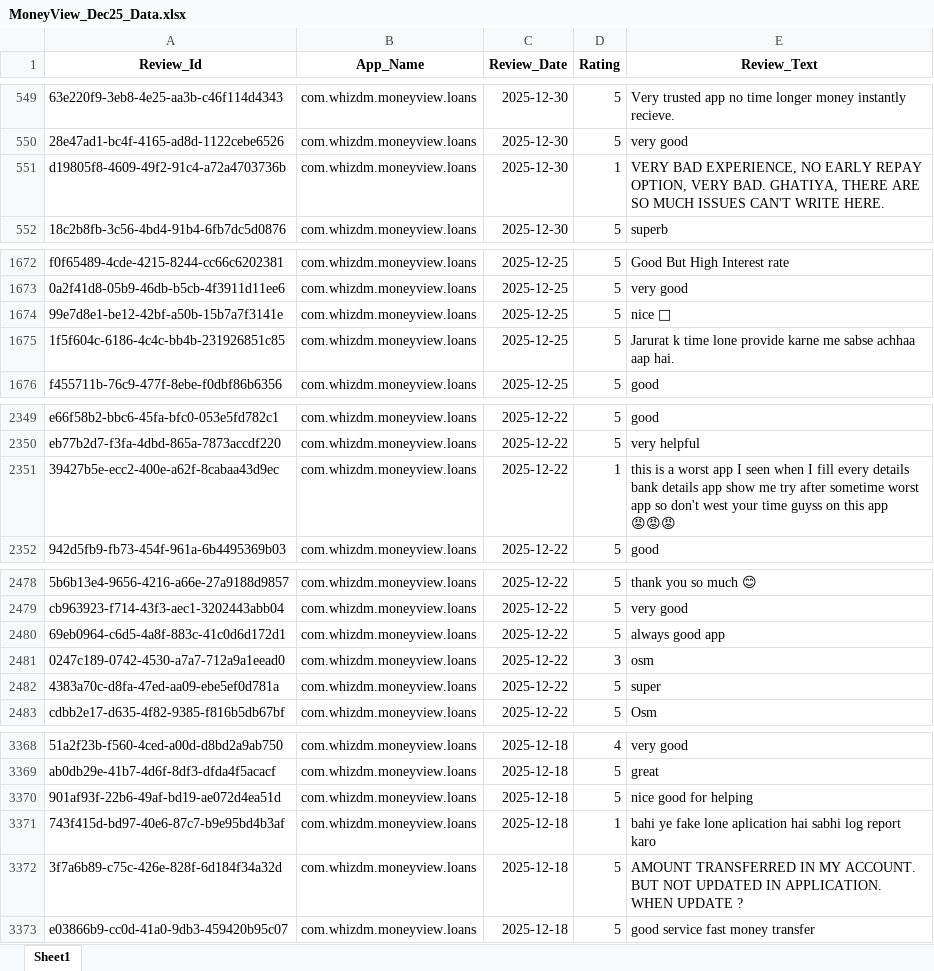
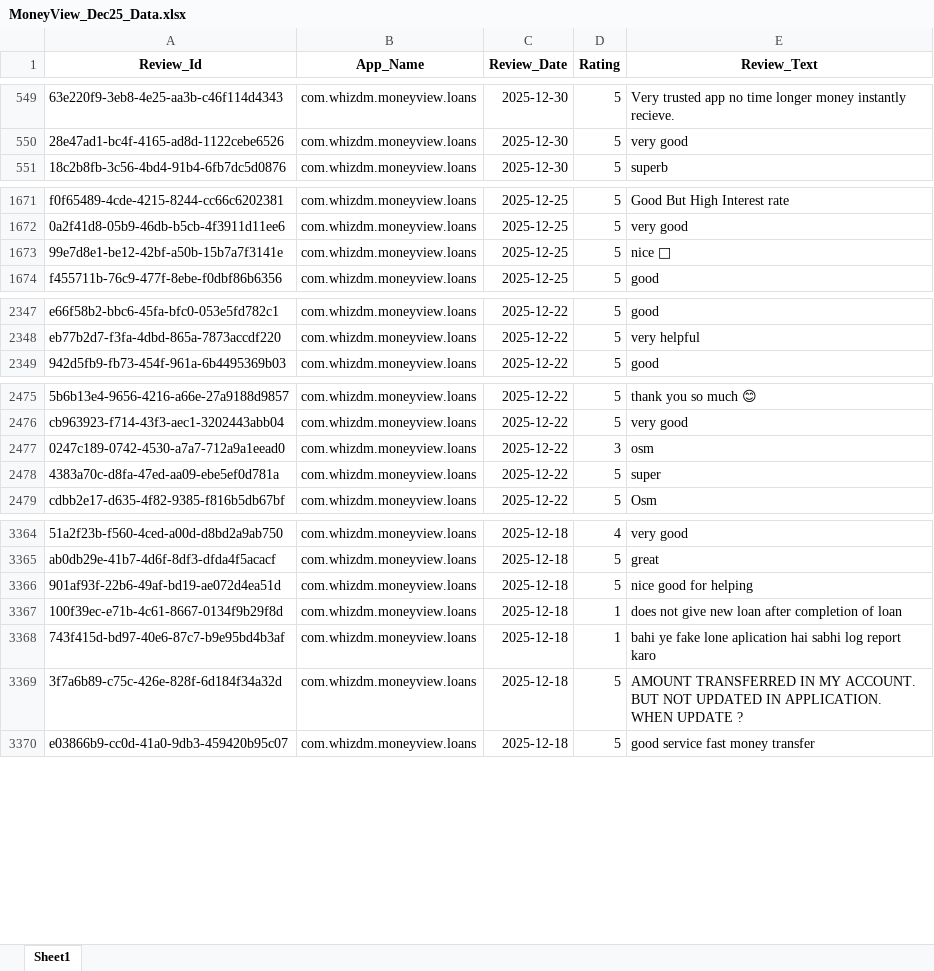
Before and after one commit to vidyasagarmane8/Github-vs-Pycharm, an Excel workbook: MoneyView_Dec25_Data.xlsx, sheet Sheet1, drawn as a sheet; only a part is shown, gaps mark what is left out; values as stored, in another font and other column widths than the file's, no borders; removed rows and columns are numbered as before the commit, all else as after; the diff covers the shown part only; the diff names each change by its address in the sheet, - before the commit and + after, or states it on an @@ line.

```diff
--- a/MoneyView_Dec25_Data.xlsx (sheet Sheet1)
+++ b/MoneyView_Dec25_Data.xlsx (sheet Sheet1)
-row 551: d19805f8-4609-49f2-91c4-a72a4703736b | com.whizdm.moneyview.loans | 2025-12-30 | 1 | VERY BAD EXPERIENCE, NO EARLY REPAY OPTION, VERY BAD. GHATIYA, THERE ARE SO MUCH ISSUES CAN'T WRITE HERE.
-row 1675: 1f5f604c-6186-4c4c-bb4b-231926851c85 | com.whizdm.moneyview.loans | 2025-12-25 | 5 | Jarurat k time lone provide karne me sabse achhaa aap hai.
-row 2351: 39427b5e-ecc2-400e-a62f-8cabaa43d9ec | com.whizdm.moneyview.loans | 2025-12-22 | 1 | this is a worst app I seen when I fill every details bank details app show me try after sometime worst app so don't west your time guyss on this app 😡😡😡
-row 2480: 69eb0964-c6d5-4a8f-883c-41c0d6d172d1 | com.whizdm.moneyview.loans | 2025-12-22 | 5 | always good app
+row 3367: 100f39ec-e71b-4c61-8667-0134f9b29f8d | com.whizdm.moneyview.loans | 2025-12-18 | 1 | does not give new loan after completion of loan
```
Also changed, not shown: 4 removed rows elsewhere in this sheet.
